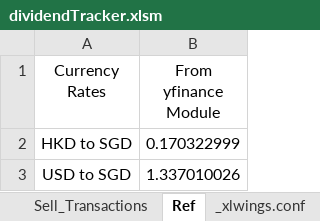
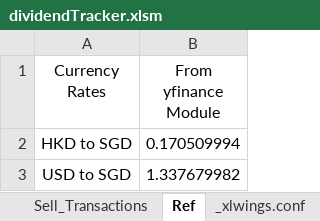
Before and after one commit to Lonpeace/AutomatedDividendTracker, an Excel workbook: dividendTracker/dividendTracker.xlsm, sheet Ref, drawn as a sheet; values as stored, in another font and other column widths than the file's, no borders; the diff names each change by its address in the sheet, - before the commit and + after, or states it on an @@ line.

```diff
--- a/dividendTracker/dividendTracker.xlsm (sheet Ref)
+++ b/dividendTracker/dividendTracker.xlsm (sheet Ref)
-B2 (From yfinance Module): 0.170322999
+B2 (From yfinance Module): 0.170509994
-B3 (From yfinance Module): 1.337010026
+B3 (From yfinance Module): 1.337679982
```
Also changed, not shown: sheet Portfolio, sheet Buy_Transactions, 2 other files.
